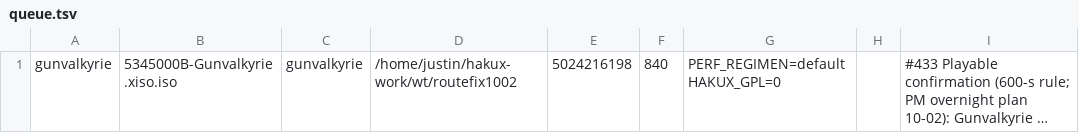
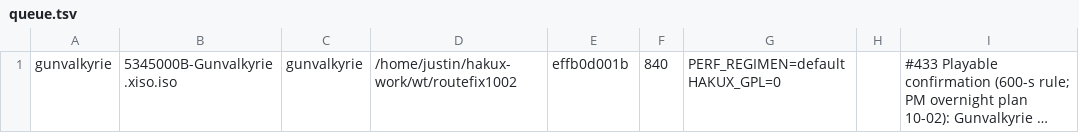
Before and after one commit to jreinach-alt/hakuX, a TSV file: docs/lanes/routefix1002/queue.tsv, drawn as a sheet; long unchanged cells end in …; the diff names each change by its address in the sheet, - before the commit and + after, or states it on an @@ line.

```diff
--- a/docs/lanes/routefix1002/queue.tsv
+++ b/docs/lanes/routefix1002/queue.tsv
-E1: 5024216198
+E1: effb0d001b
```
Also changed, not shown: 2 other files.
